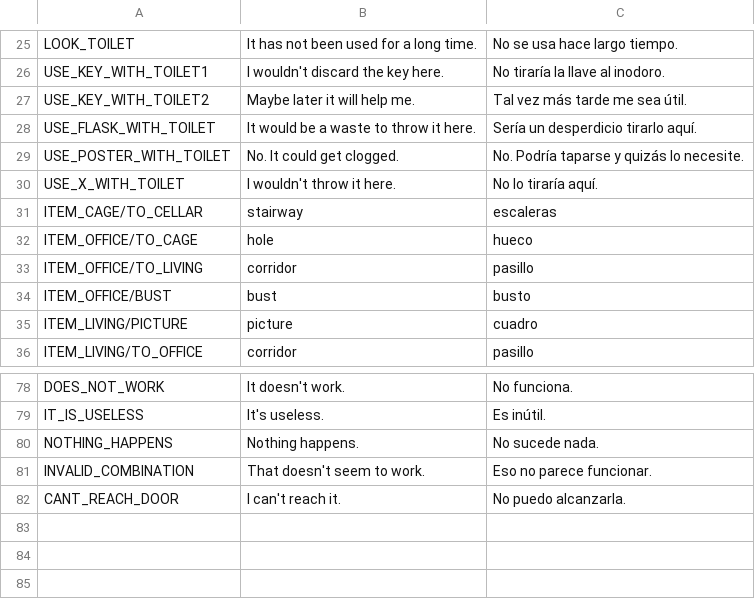
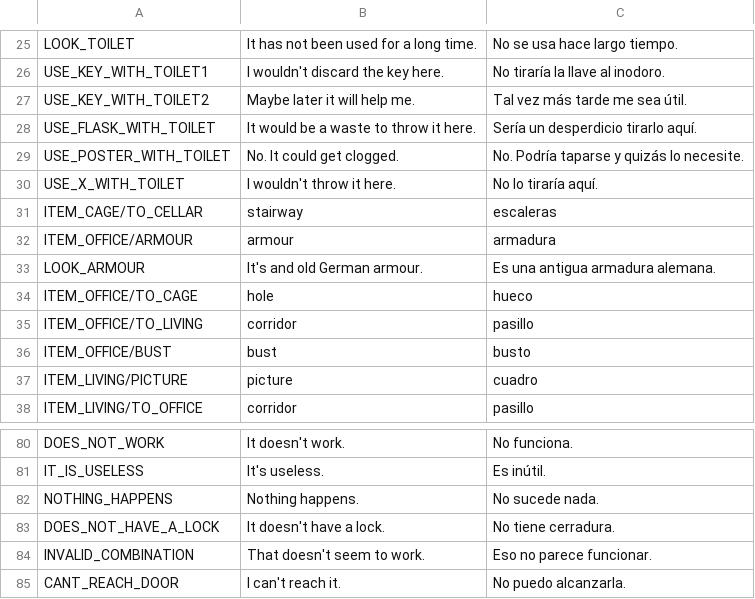
Before and after one commit to jluini/celda, a CSV file: device/games/celda_escape/translations.csv, drawn as a sheet; only a part is shown, gaps mark what is left out; the diff names each change by its address in the sheet, - before the commit and + after, or states it on an @@ line.

Commit message:
Armadura

```diff
--- a/device/games/celda_escape/translations.csv
+++ b/device/games/celda_escape/translations.csv
+row 32: ITEM_OFFICE/ARMOUR | armour | armadura
+row 33: LOOK_ARMOUR | It's and old German armour. | Es una antigua armadura alemana.
+row 83: DOES_NOT_HAVE_A_LOCK | It doesn't have a lock. | No tiene cerradura.
```
Also changed, not shown: 4 other files.
